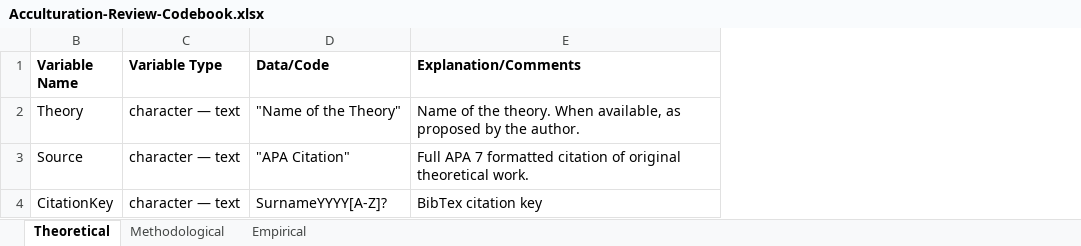
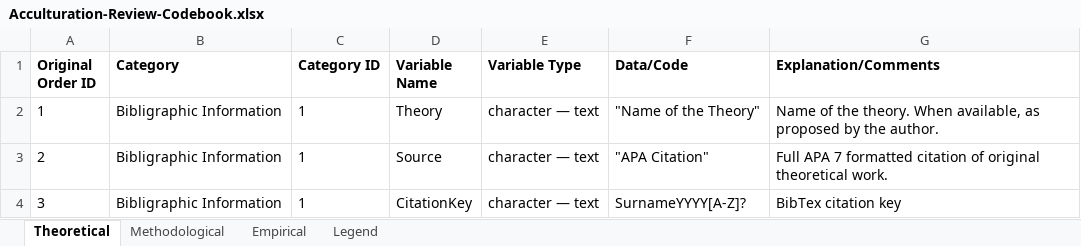
Before and after one commit to JannisCodes/acculturation-review, an Excel workbook: data/Acculturation-Review-Codebook.xlsx, sheet Theoretical, drawn as a sheet; only a part is shown; values as stored, in another font and other column widths than the file's, no borders; table styles not drawn; the diff covers the shown part only; the diff names each change by its address in the sheet, - before the commit and + after, or states it on an @@ line.

```diff
--- a/data/Acculturation-Review-Codebook.xlsx (sheet Theoretical)
+++ b/data/Acculturation-Review-Codebook.xlsx (sheet Theoretical)
+sheet tab: Legend
@@ column A (Original Order ID) unhidden, rows 2-4: 1 | 2 | 3 @@
+column B (Category), rows 2-4: all Bibligraphic Information
+column C (Category ID), rows 2-4: all 1
```
Also changed, not shown: 2 added rows, 2 removed rows and 2 moved rows elsewhere in this sheet, sheet Empirical, sheet Methodological, 1 other file.
